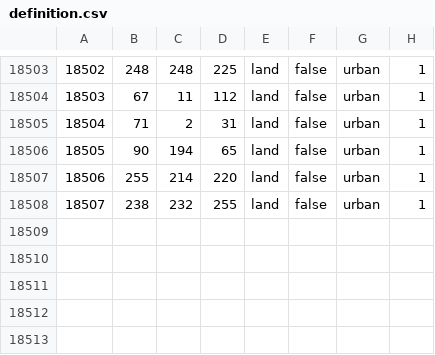
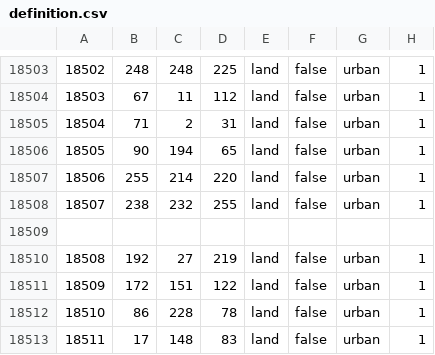
Before and after one commit to East-Showdown/East-Showdown, a CSV file: map/definition.csv, drawn as a sheet; only a part is shown, gaps mark what is left out.

```diff
--- a/map/definition.csv
+++ b/map/definition.csv
@@ -18508 +18508,6 @@
 18507;238;232;255;land;false;urban;1
+
+18508;192;27;219;land;false;urban;1
+18509;172;151;122;land;false;urban;1
+18510;86;228;78;land;false;urban;1
+18511;17;148;83;land;false;urban;1
```
Also changed, not shown: 5 other files.
